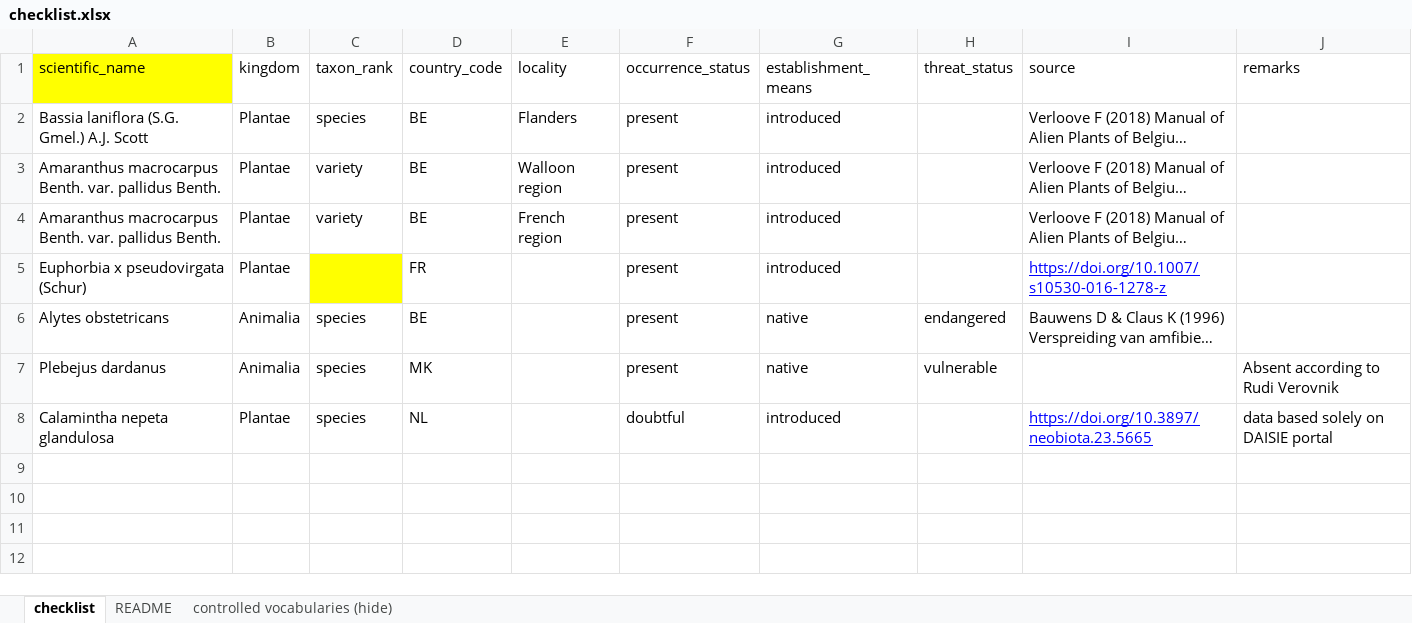
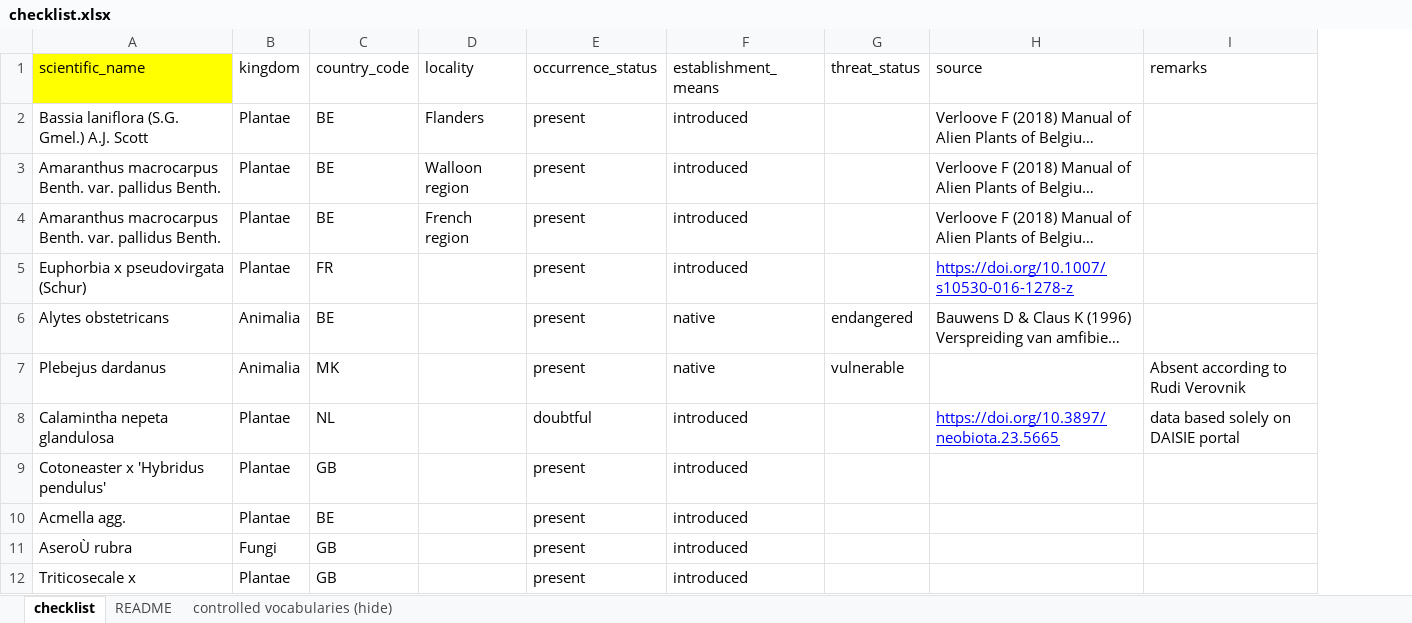
Before and after one commit to trias-project/checklist-recipe, an Excel workbook: data/raw/checklist.xlsx, sheet checklist, drawn as a sheet; long unchanged cells end in …; values as stored, in another font and other column widths than the file's, no borders; removed rows and columns are numbered as before the commit, all else as after; the diff names each change by its address in the sheet, - before the commit and + after, or states it on an @@ line.

Commit message:
Remove taxon_rank column + add new taxa for nameparser function

```diff
--- a/data/raw/checklist.xlsx (sheet checklist)
+++ b/data/raw/checklist.xlsx (sheet checklist)
-column C (taxon_rank), rows 2-8: species | variety | variety |  | species | species | species
+row 9: Cotoneaster x 'Hybridus pendulus' | Plantae | GB |  | present | introduced
+row 10: Acmella agg. | Plantae | BE |  | present | introduced
+row 11: AseroÙ rubra | Fungi | GB |  | present | introduced
+row 12: Triticosecale x | Plantae | GB |  | present | introduced
```
